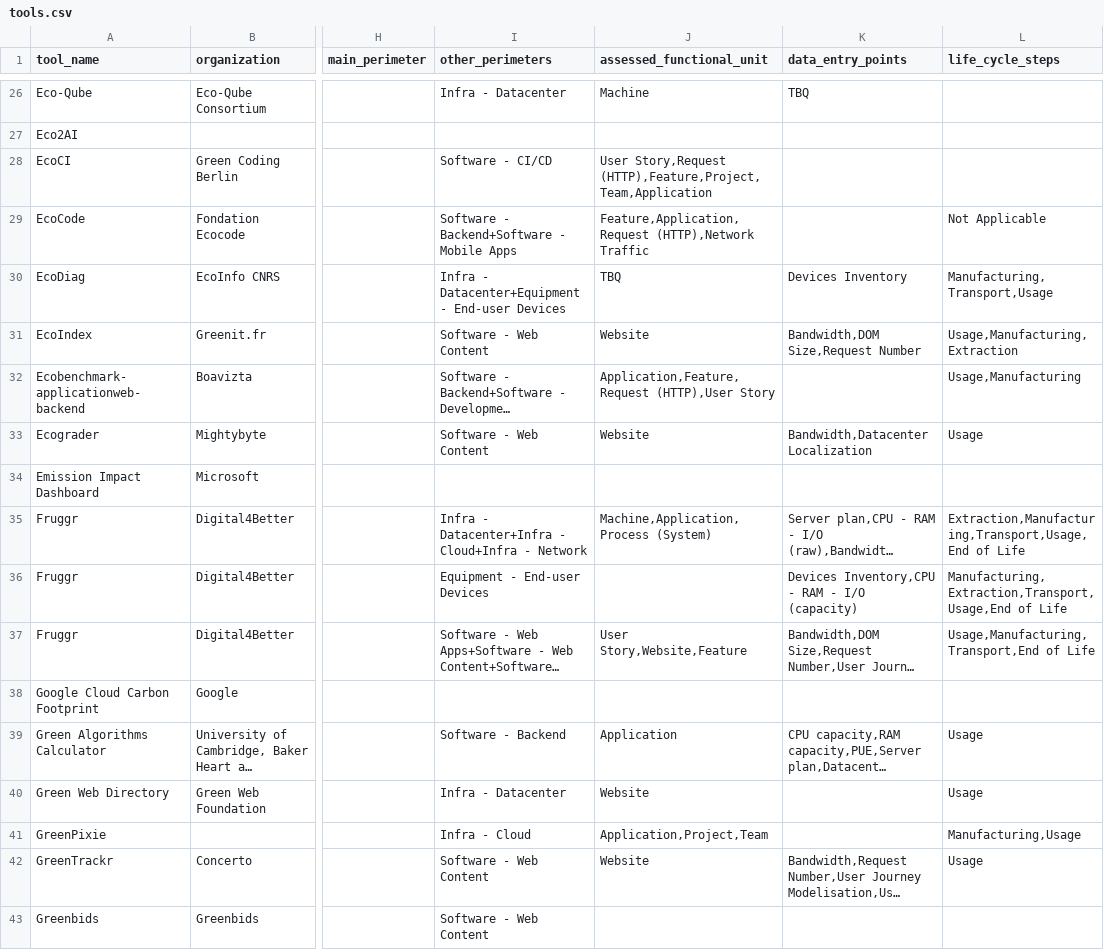
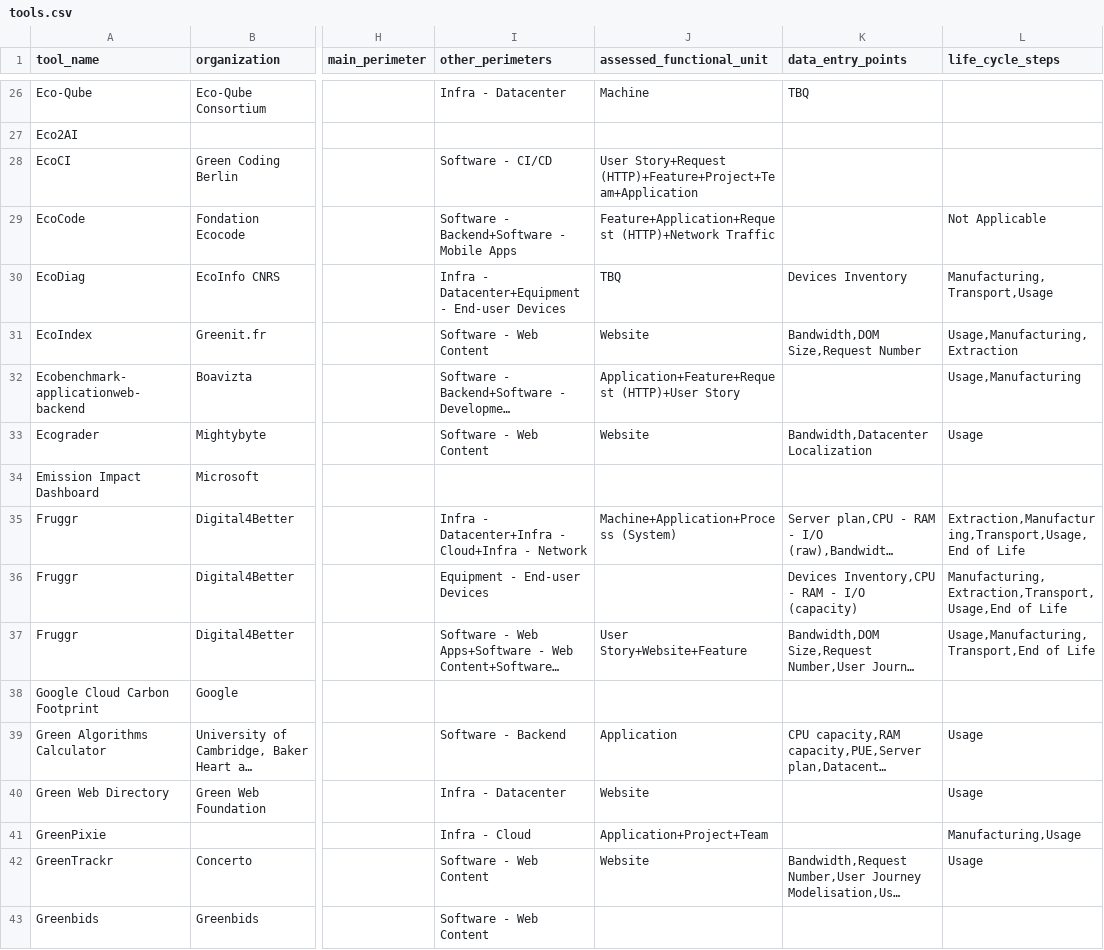
Before and after one commit to olebrussels/boavizta-ict-sust-tools-fork, a CSV file: ictst/data/tools.csv, drawn as a sheet; only a part is shown, gaps mark what is left out; long unchanged cells end in …; the diff covers the shown part only; the diff names each change by its address in the sheet, - before the commit and + after, or states it on an @@ line.

Commit message:
chore(data): use "+" as a separator for the column assessed_functional_unit

```diff
--- a/ictst/data/tools.csv
+++ b/ictst/data/tools.csv
-J28 (assessed_functional_unit): User Story,Request (HTTP),Feature,Project,Team,Application
+J28 (assessed_functional_unit): User Story+Request (HTTP)+Feature+Project+Team+Application
-J29 (assessed_functional_unit): Feature,Application,Request (HTTP),Network Traffic
+J29 (assessed_functional_unit): Feature+Application+Request (HTTP)+Network Traffic
-J32 (assessed_functional_unit): Application,Feature,Request (HTTP),User Story
+J32 (assessed_functional_unit): Application+Feature+Request (HTTP)+User Story
-J35 (assessed_functional_unit): Machine,Application,Process (System)
+J35 (assessed_functional_unit): Machine+Application+Process (System)
-J37 (assessed_functional_unit): User Story,Website,Feature
+J37 (assessed_functional_unit): User Story+Website+Feature
-J41 (assessed_functional_unit): Application,Project,Team
+J41 (assessed_functional_unit): Application+Project+Team
```
Also changed, not shown: 21 edited cells elsewhere in this file.
